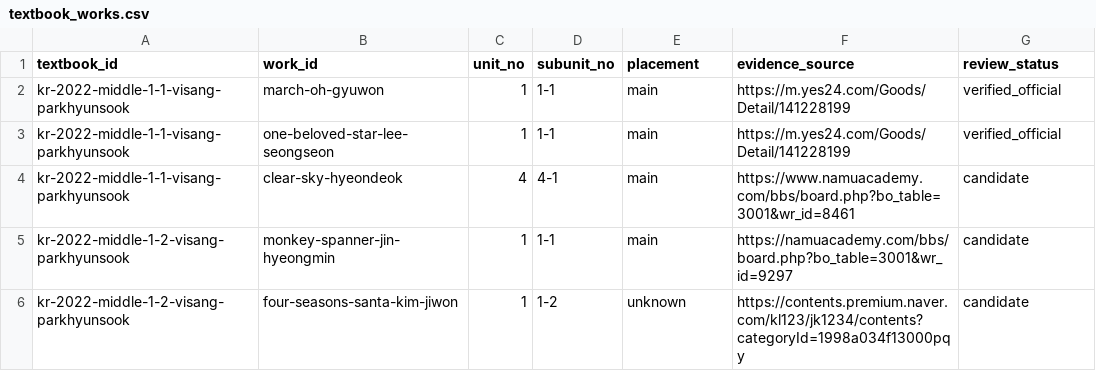
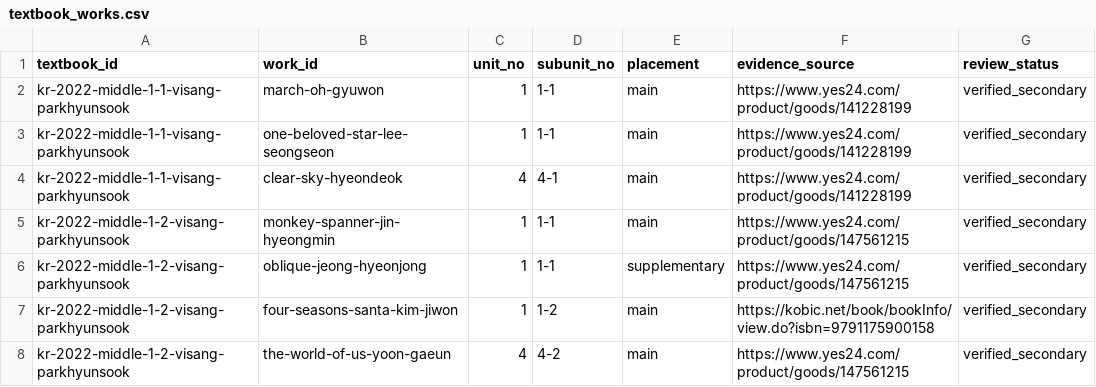
Before and after one commit to barn-burning/deep-reading, a CSV file: data/textbook_works.csv, drawn as a sheet.

Commit message:
data: verify and expand textbook-work mappings

```diff
--- a/data/textbook_works.csv
+++ b/data/textbook_works.csv
@@ -1,6 +1,8 @@
 textbook_id,work_id,unit_no,subunit_no,placement,evidence_source,review_status
-kr-2022-middle-1-1-visang-parkhyunsook,march-oh-gyuwon,1,1-1,main,https://m.yes24.com/Goods/Detail/141228199,verified_official
-kr-2022-middle-1-1-visang-parkhyunsook,one-beloved-star-lee-seongseon,1,1-1,main,https://m.yes24.com/Goods/Detail/141228199,verified_official
-kr-2022-middle-1-1-visang-parkhyunsook,clear-sky-hyeondeok,4,4-1,main,https://www.namuacademy.com/bbs/board.php?bo_table=3001&wr_id=8461,candidate
-kr-2022-middle-1-2-visang-parkhyunsook,monkey-spanner-jin-hyeongmin,1,1-1,main,https://namuacademy.com/bbs/board.php?bo_table=3001&wr_id=9297,candidate
-kr-2022-middle-1-2-visang-parkhyunsook,four-seasons-santa-kim-jiwon,1,1-2,unknown,https://contents.premium.naver.com/kl123/jk1234/contents?categoryId=1998a034f13000pqy,candidate
+kr-2022-middle-1-1-visang-parkhyunsook,march-oh-gyuwon,1,1-1,main,https://www.yes24.com/product/goods/141228199,verified_secondary
+kr-2022-middle-1-1-visang-parkhyunsook,one-beloved-star-lee-seongseon,1,1-1,main,https://www.yes24.com/product/goods/141228199,verified_secondary
+kr-2022-middle-1-1-visang-parkhyunsook,clear-sky-hyeondeok,4,4-1,main,https://www.yes24.com/product/goods/141228199,verified_secondary
+kr-2022-middle-1-2-visang-parkhyunsook,monkey-spanner-jin-hyeongmin,1,1-1,main,https://www.yes24.com/product/goods/147561215,verified_secondary
+kr-2022-middle-1-2-visang-parkhyunsook,oblique-jeong-hyeonjong,1,1-1,supplementary,https://www.yes24.com/product/goods/147561215,verified_secondary
+kr-2022-middle-1-2-visang-parkhyunsook,four-seasons-santa-kim-jiwon,1,1-2,main,https://kobic.net/book/bookInfo/view.do?isbn=9791175900158,verified_secondary
+kr-2022-middle-1-2-visang-parkhyunsook,the-world-of-us-yoon-gaeun,4,4-2,main,https://www.yes24.com/product/goods/147561215,verified_secondary
```
